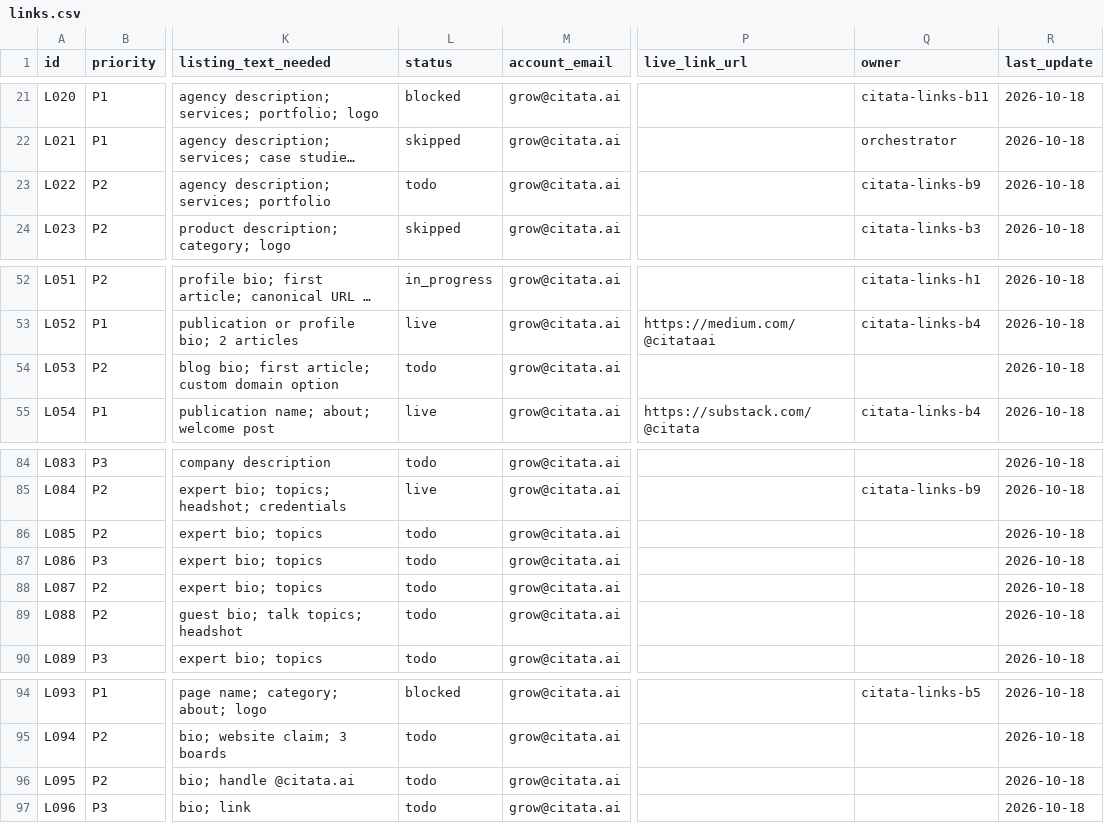
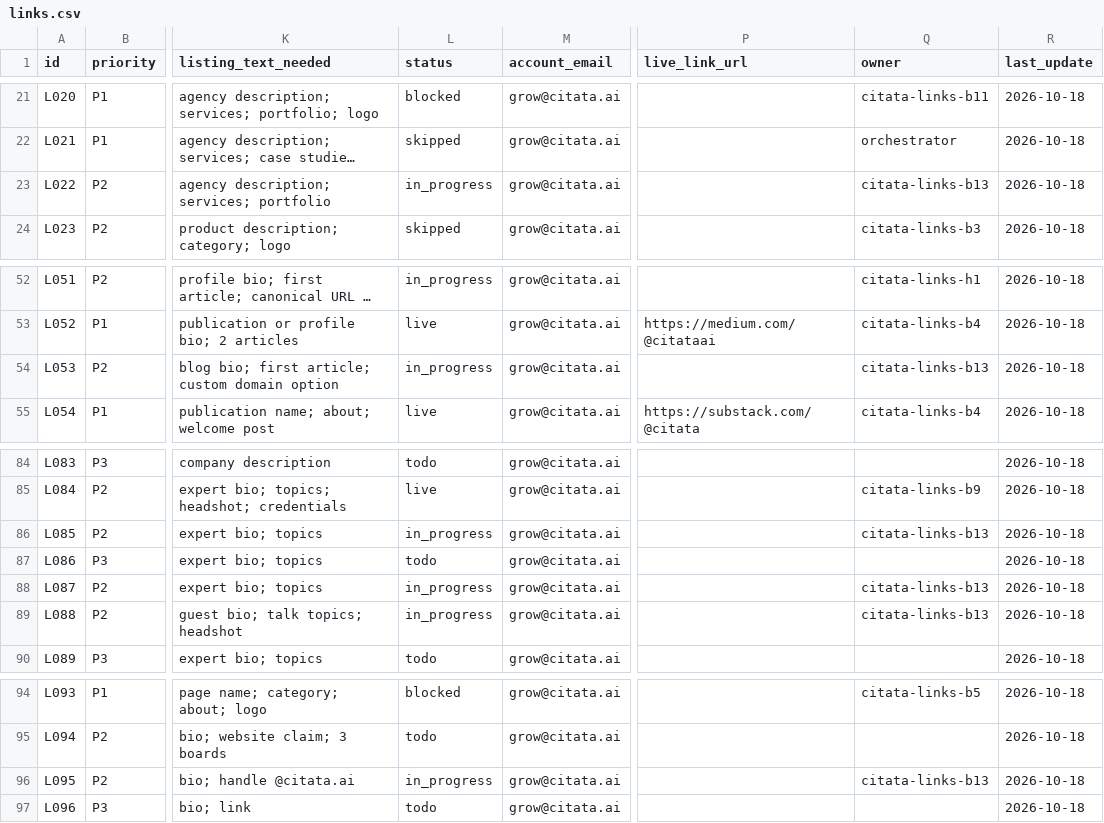
Before and after one commit to citata-ai/united, a CSV file: business/marketing/links.csv, drawn as a sheet; only a part is shown, gaps mark what is left out; long unchanged cells end in …; the diff names each change by its address in the sheet, - before the commit and + after, or states it on an @@ line.

Commit message:
marketing: start B13

```diff
--- a/business/marketing/links.csv
+++ b/business/marketing/links.csv
-L23 (status): todo
+L23 (status): in_progress
-Q23 (owner): citata-links-b9
+Q23 (owner): citata-links-b13
-L54 (status): todo
+L54 (status): in_progress
-Q54 (owner): (empty)
+Q54 (owner): citata-links-b13
-L86 (status): todo
+L86 (status): in_progress
-Q86 (owner): (empty)
+Q86 (owner): citata-links-b13
-L88:L89 (status): todo
+L88:L89 (status): in_progress
-Q88:Q89 (owner): (empty)
+Q88:Q89 (owner): citata-links-b13
-L96 (status): todo
+L96 (status): in_progress
-Q96 (owner): (empty)
+Q96 (owner): citata-links-b13
```
